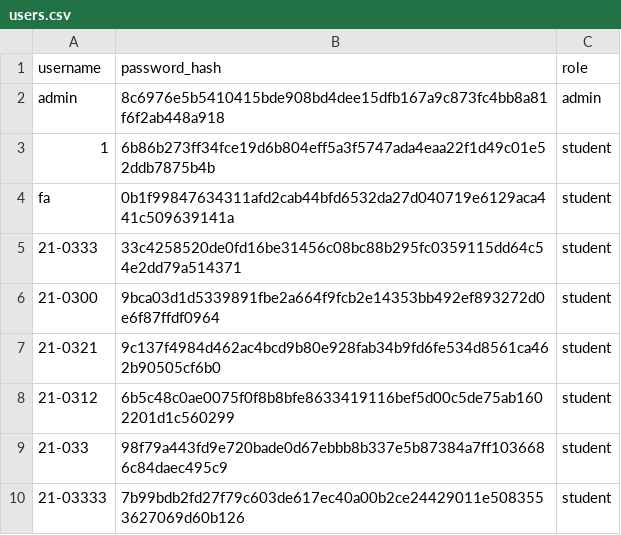
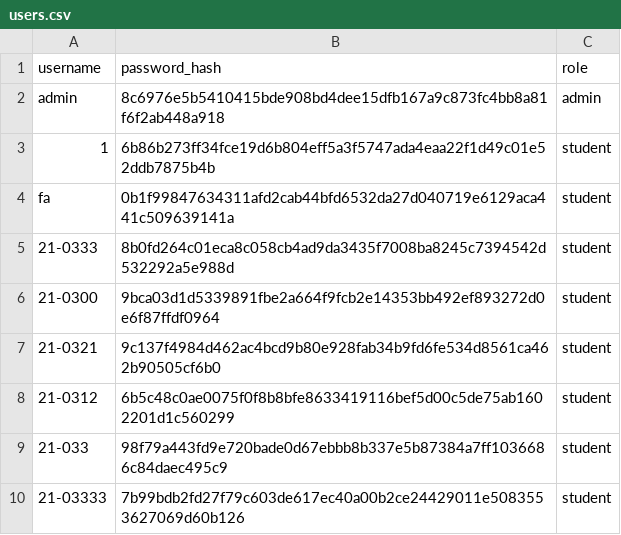
Before and after one commit to BernabeMari/rankwise_elec5, a CSV file: instance/users.csv, drawn as a sheet.

```diff
--- a/instance/users.csv
+++ b/instance/users.csv
@@ -4,3 +4,3 @@ admin,8c6976e5b5410415bde908bd4dee15dfb167a9c873fc4bb8a81f6f2ab448a918,admin
 fa,0b1f99847634311afd2cab44bfd6532da27d040719e6129aca441c509639141a,student
-21-0333,33c4258520de0fd16be31456c08bc88b295fc0359115dd64c54e2dd79a514371,student
+21-0333,8b0fd264c01eca8c058cb4ad9da3435f7008ba8245c7394542d532292a5e988d,student
 21-0300,9bca03d1d5339891fbe2a664f9fcb2e14353bb492ef893272d0e6f87ffdf0964,student
```
Also changed, not shown: 8 other files.
